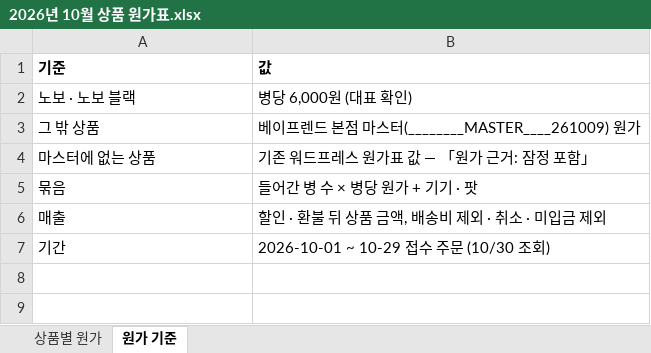
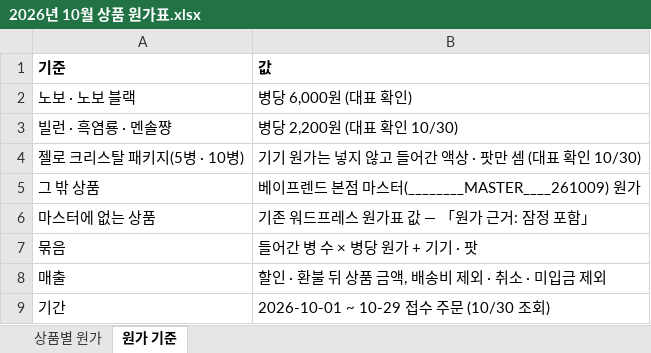
Before and after one commit to officialvafriend/new-website-build, an Excel workbook: design/monthly-reports/2026년 10월 상품 원가표.xlsx, sheet 원가 기준, drawn as a sheet; values as stored, in another font and other column widths than the file's, no borders; the diff names each change by its address in the sheet, - before the commit and + after, or states it on an @@ line.

```diff
--- a/design/monthly-reports/2026년 10월 상품 원가표.xlsx (sheet 원가 기준)
+++ b/design/monthly-reports/2026년 10월 상품 원가표.xlsx (sheet 원가 기준)
+row 3: 빌런 · 흑염룡 · 멘솔쨩 | 병당 2,200원 (대표 확인 10/30)
+row 4: 젤로 크리스탈 패키지(5병 · 10병) | 기기 원가는 넣지 않고 들어간 액상 · 팟만 셈 (대표 확인 10/30)
```
Also changed, not shown: sheet 상품별 원가, 6 other files.
